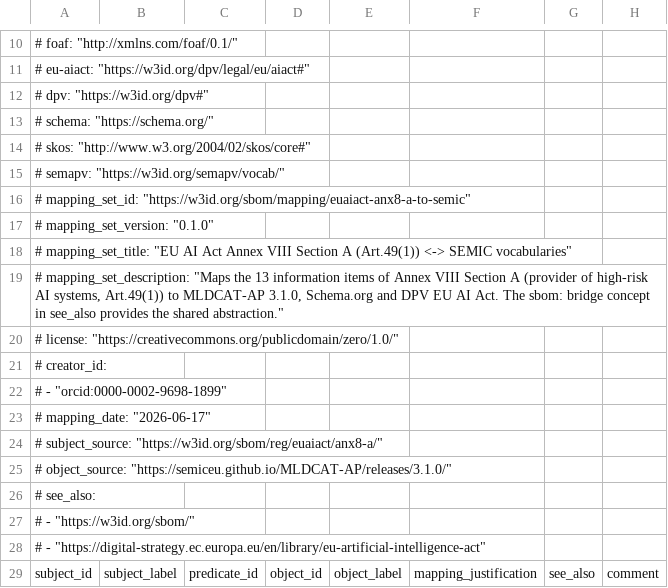
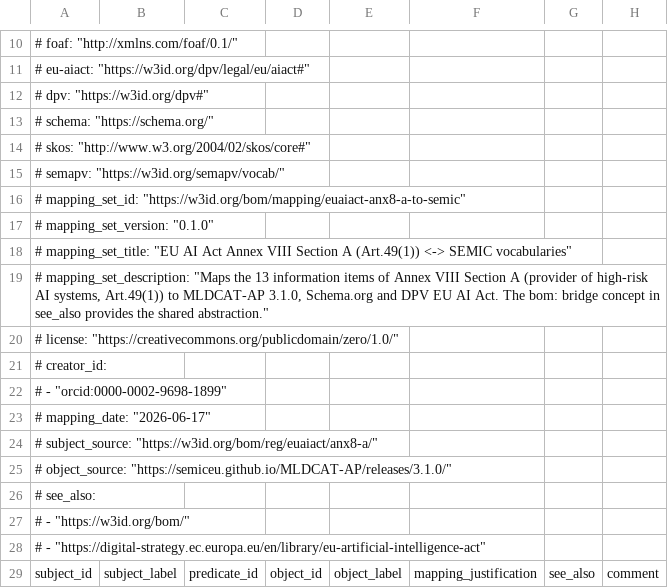
Before and after one commit to bact/bom, a TSV file: docs/mapping/euaiact-anx8-a-to-semic.sssom.tsv, drawn as a sheet; only a part is shown, gaps mark what is left out; the diff covers the shown part only.

```diff
--- a/docs/mapping/euaiact-anx8-a-to-semic.sssom.tsv
+++ b/docs/mapping/euaiact-anx8-a-to-semic.sssom.tsv
@@ -15,6 +15,6 @@
 #   semapv: "https://w3id.org/semapv/vocab/"
-# mapping_set_id: "https://w3id.org/sbom/mapping/euaiact-anx8-a-to-semic"
+# mapping_set_id: "https://w3id.org/bom/mapping/euaiact-anx8-a-to-semic"
 # mapping_set_version: "0.1.0"
 # mapping_set_title: "EU AI Act Annex VIII Section A (Art.49(1)) <-> SEMIC vocabularies"
-# mapping_set_description: "Maps the 13 information items of Annex VIII Section A (provider of high-risk AI systems, Art.49(1)) to MLDCAT-AP 3.1.0, Schema.org and DPV EU AI Act. The sbom: bridge concept in see_also provides the shared abstraction."
+# mapping_set_description: "Maps the 13 information items of Annex VIII Section A (provider of high-risk AI systems, Art.49(1)) to MLDCAT-AP 3.1.0, Schema.org and DPV EU AI Act. The bom: bridge concept in see_also provides the shared abstraction."
 # license: "https://creativecommons.org/publicdomain/zero/1.0/"
@@ -23,6 +23,6 @@
 # mapping_date: "2026-06-17"
-# subject_source: "https://w3id.org/sbom/reg/euaiact/anx8-a/"
+# subject_source: "https://w3id.org/bom/reg/euaiact/anx8-a/"
 # object_source: "https://semiceu.github.io/MLDCAT-AP/releases/3.1.0/"
 # see_also:
-#   - "https://w3id.org/sbom/"
+#   - "https://w3id.org/bom/"
 #   - "https://digital-strategy.ec.europa.eu/en/library/eu-artificial-intelligence-act"
```
Also changed, not shown: 36 edited cells elsewhere in this file, docs/mapping/bsi-to-spdx31.sssom.tsv, docs/mapping/euaiact-anx8-b-to-semic.sssom.tsv, 35 other files.
